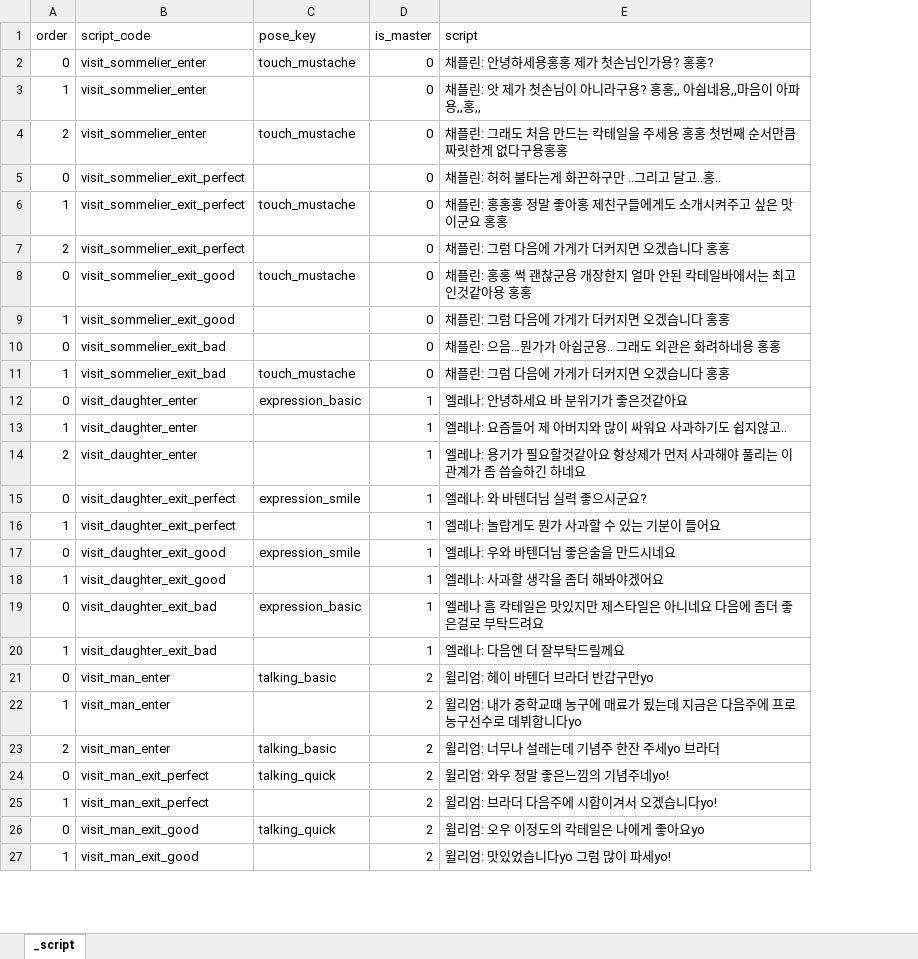
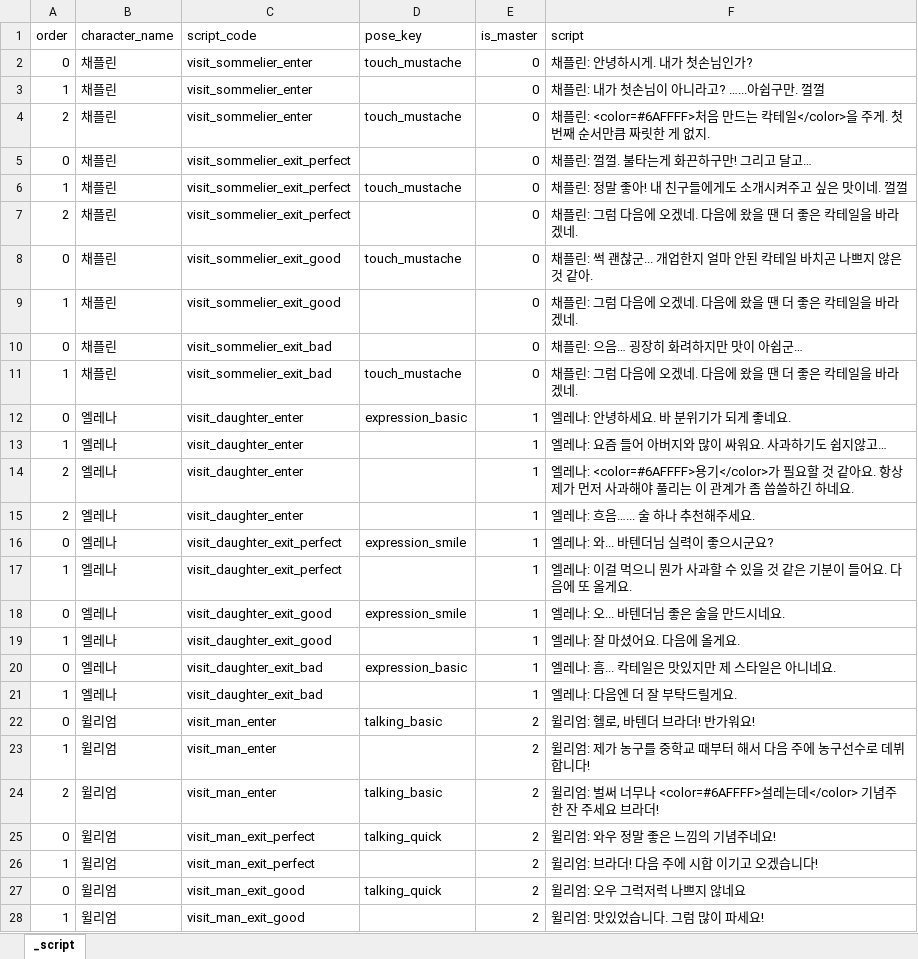
Before and after one commit to Team-IndieLINY/NewGameProject, an Excel workbook: Assets/Dev/Data/Dialogue/scriptTable.xlsx, sheet _script, drawn as a sheet; only a part is shown; values as stored, in another font and other column widths than the file's, no borders; addresses are those after the commit; the diff covers the shown part only; the diff names each change by its address in the sheet, - before the commit and + after, or states it on an @@ line.

```diff
--- a/Assets/Dev/Data/Dialogue/scriptTable.xlsx (sheet _script)
+++ b/Assets/Dev/Data/Dialogue/scriptTable.xlsx (sheet _script)
+column B (character_name), rows 2-14: 채플린 | 채플린 | 채플린 | 채플린 | 채플린 | 채플린 | 채플린 | 채플린 | 채플린 | 채플린 | 엘레나 | 엘레나 | 엘레나; rows 16-28: 엘레나 | 엘레나 | 엘레나 | 엘레나 | 엘레나 | 엘레나 | 윌리엄 | 윌리엄 | 윌리엄 | 윌리엄 | 윌리엄 | 윌리엄 | 윌리엄
-F2 (script): 채플린: 안녕하세용홍홍 제가 첫손님인가용? 홍홍?
+F2 (script): 채플린: 안녕하시게. 내가 첫손님인가?
-F3 (script): 채플린: 앗 제가 첫손님이 아니라구용? 홍홍,, 아쉽네용,,마음이 아파용,,홍,,
+F3 (script): 채플린: 내가 첫손님이 아니라고? …...아쉽구만. 껄껄
-F4 (script): 채플린: 그래도 처음 만드는 칵테일을 주세용 홍홍 첫번째 순서만큼 짜릿한게 없다구용홍홍
+F4 (script): 채플린: <color=#6AFFFF>처음 만드는 칵테일</color>을 주게. 첫 번째 순서만큼 짜릿한 게 없지.
-F5 (script): 채플린: 허허 불타는게 화끈하구만 ..그리고 달고..홍..
+F5 (script): 채플린: 껄껄. 불타는게 화끈하구만! 그리고 달고…
-F6 (script): 채플린: 홍홍홍 정말 좋아홍 제친구들에게도 소개시켜주고 싶은 맛이군요 홍홍
+F6 (script): 채플린: 정말 좋아! 내 친구들에게도 소개시켜주고 싶은 맛이네. 껄껄
-F7 (script): 채플린: 그럼 다음에 가게가 더커지면 오겠습니다 홍홍
+F7 (script): 채플린: 그럼 다음에 오겠네. 다음에 왔을 땐 더 좋은 칵테일을 바라겠네.
-F8 (script): 채플린: 홍홍 썩 괜찮군용 개장한지 얼마 안된 칵테일바에서는 최고인것같아용 홍홍
+F8 (script): 채플린: 썩 괜찮군... 개업한지 얼마 안된 칵테일 바치곤 나쁘지 않은 것 같아.
-F9 (script): 채플린: 그럼 다음에 가게가 더커지면 오겠습니다 홍홍
+F9 (script): 채플린: 그럼 다음에 오겠네. 다음에 왔을 땐 더 좋은 칵테일을 바라겠네.
-F10 (script): 채플린: 으음…뭔가가 아쉽군용.. 그래도 외관은 화려하네용 홍홍
+F10 (script): 채플린: 으음… 굉장히 화려하지만 맛이 아쉽군…
-F11 (script): 채플린: 그럼 다음에 가게가 더커지면 오겠습니다 홍홍
+F11 (script): 채플린: 그럼 다음에 오겠네. 다음에 왔을 땐 더 좋은 칵테일을 바라겠네.
-F12 (script): 엘레나: 안녕하세요 바 분위기가 좋은것같아요
+F12 (script): 엘레나: 안녕하세요. 바 분위기가 되게 좋네요.
-F13 (script): 엘레나: 요즘들어 제 아버지와 많이 싸워요 사과하기도 쉽지않고..
+F13 (script): 엘레나: 요즘 들어 아버지와 많이 싸워요. 사과하기도 쉽지않고…
-F14 (script): 엘레나: 용기가 필요할것같아요 항상제가 먼저 사과해야 풀리는 이관계가 좀 씁슬하긴 하네요
+F14 (script): 엘레나: <color=#6AFFFF>용기</color>가 필요할 것 같아요. 항상 제가 먼저 사과해야 풀리는 이 관계가 좀 씁쓸하긴 하네요.
+row 15: 2 | 엘레나 | visit_daughter_enter |  | 1 | 엘레나: 흐음…... 술 하나 추천해주세요.
-F16 (script): 엘레나: 와 바텐더님 실력 좋으시군요?
+F16 (script): 엘레나: 와... 바텐더님 실력이 좋으시군요?
-F17 (script): 엘레나: 놀랍게도 뭔가 사과할 수 있는 기분이 들어요
+F17 (script): 엘레나: 이걸 먹으니 뭔가 사과할 수 있을 것 같은 기분이 들어요. 다음에 또 올게요.
-F18 (script): 엘레나: 우와 바텐더님 좋은술을 만드시네요
+F18 (script): 엘레나: 오... 바텐더님 좋은 술을 만드시네요.
-F19 (script): 엘레나: 사과할 생각을 좀더 해봐야겠어요
+F19 (script): 엘레나: 잘 마셨어요. 다음에 올게요.
-F20 (script): 엘레나 흠 칵테일은 맛있지만 제스타일은 아니네요 다음에 좀더 좋은걸로 부탁드려요
+F20 (script): 엘레나: 흠... 칵테일은 맛있지만 제 스타일은 아니네요.
-F21 (script): 엘레나: 다음엔 더 잘부탁드릴께요
+F21 (script): 엘레나: 다음엔 더 잘 부탁드릴게요.
-F22 (script): 윌리엄: 헤이 바텐더 브라더 반갑구만yo
+F22 (script): 윌리엄: 헬로, 바텐더 브라더! 반가워요!
-F23 (script): 윌리엄: 내가 중학교때 농구에 매료가 됬는데 지금은 다음주에 프로농구선수로 데뷔합니다yo
+F23 (script): 윌리엄: 제가 농구를 중학교 때부터 해서 다음 주에 농구선수로 데뷔합니다!
-F24 (script): 윌리엄: 너무나 설레는데 기념주 한잔 주세yo 브라더
+F24 (script): 윌리엄: 벌써 너무나 <color=#6AFFFF>설레는데</color> 기념주 한 잔 주세요 브라더!
-F25 (script): 윌리엄: 와우 정말 좋은느낌의 기념주네yo!
+F25 (script): 윌리엄: 와우 정말 좋은 느낌의 기념주네요!
-F26 (script): 윌리엄: 브라더 다음주에 시합이겨서 오겠습니다yo!
+F26 (script): 윌리엄: 브라더! 다음 주에 시합 이기고 오겠습니다!
-F27 (script): 윌리엄: 오우 이정도의 칵테일은 나에게 좋아요yo
+F27 (script): 윌리엄: 오우 그럭저럭 나쁘지 않네요
-F28 (script): 윌리엄: 맛있었습니다yo 그럼 많이 파세yo!
+F28 (script): 윌리엄: 맛있었습니다. 그럼 많이 파세요!
```
Also changed, not shown: 9 edited cells elsewhere in this sheet, 11 other files.
